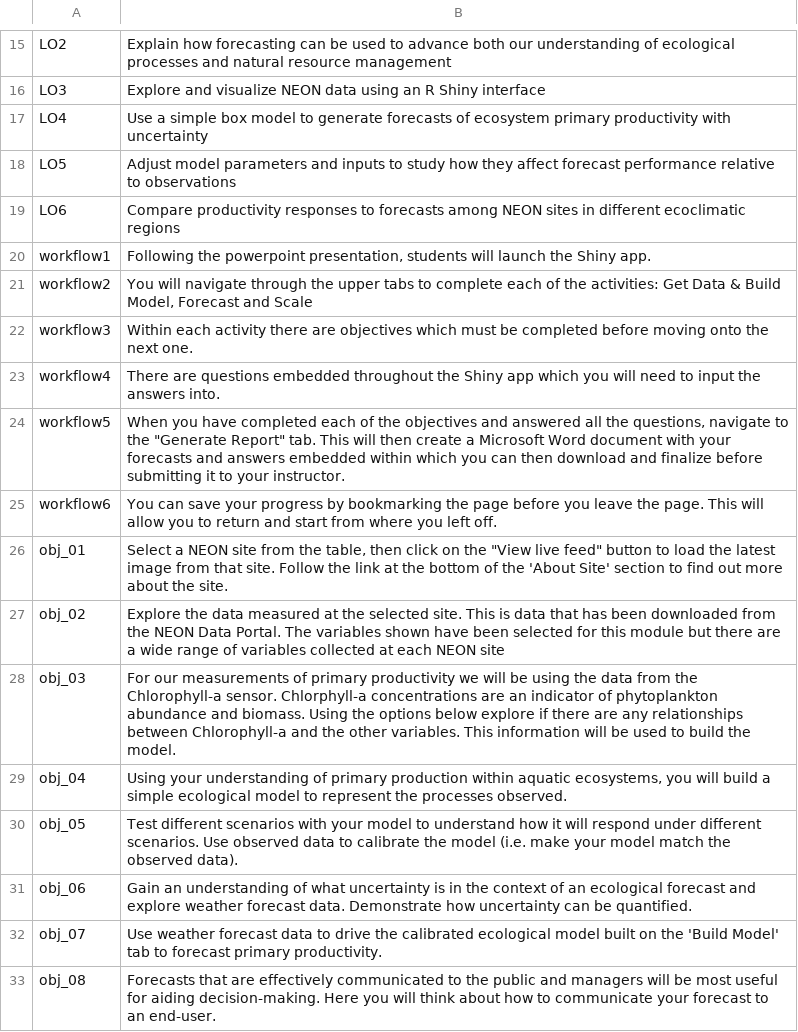
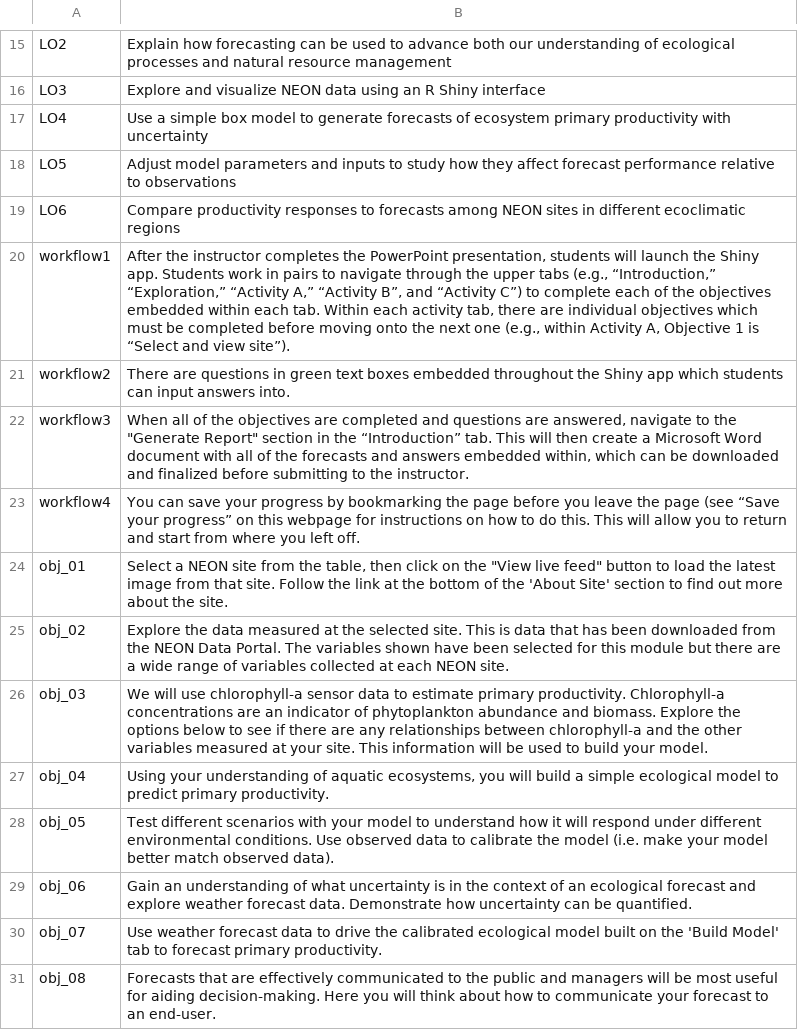
Before and after one commit to MacrosystemsEDDIE/module5, a CSV file: data/module_text.csv, drawn as a sheet; only a part is shown, gaps mark what is left out; the diff covers the shown part only.

```diff
--- a/data/module_text.csv
+++ b/data/module_text.csv
@@ -19,13 +19,11 @@ LO5,Adjust model parameters and inputs to study how they affect forecast perform
 LO6,Compare productivity responses to forecasts among NEON sites in different ecoclimatic regions
-workflow1,"Following the powerpoint presentation, students will launch the Shiny app."
-workflow2,"You will navigate through the upper tabs to complete each of the activities: Get Data & Build Model, Forecast and Scale"
-workflow3,Within each activity there are objectives which must be completed before moving onto the next one.
-workflow4,There are questions embedded throughout the Shiny app which you will need to input the answers into.
-workflow5,"When you have completed each of the objectives and answered all the questions, navigate to the ""Generate Report"" tab. This will then create a Microsoft Word document with your forecasts and answers embedded within which you can then download and finalize before submitting it to your instructor."
-workflow6,You can save your progress by bookmarking the page before you leave the page. This will allow you to return and start from where you left off.
+workflow1,"After the instructor completes the PowerPoint presentation, students will launch the Shiny app. Students work in pairs to navigate through the upper tabs (e.g., “Introduction,” “Exploration,” “Activity A,” “Activity B”, and “Activity C”)  to complete each of the objectives embedded within each tab. Within each activity tab, there are individual objectives which must be completed before moving onto the next one (e.g., within Activity A, Objective 1 is “Select and view site”)."
+workflow2,There are questions in green text boxes embedded throughout the Shiny app which students can  input answers into.
+workflow3,"When all of the objectives are completed and questions are answered, navigate to the ""Generate Report"" section in the “Introduction” tab. This will then create a Microsoft Word document with all of the forecasts and answers embedded within, which can be downloaded and finalized before submitting to the instructor."
+workflow4,You can save your progress by bookmarking the page before you leave the page (see “Save your progress” on this webpage for instructions on how to do this. This will allow you to return and start from where you left off.
 obj_01,"Select a NEON site from the table, then click on the ""View live feed"" button to load the latest image from that site. Follow the link at the bottom of the 'About Site' section to find out more about the site."
-obj_02,Explore the data measured at the selected site. This is data that has been downloaded from the NEON Data Portal. The variables shown have been selected for this module but there are a wide range of variables collected at each NEON site
-obj_03,For our measurements of primary productivity we will be using the data from the Chlorophyll-a sensor. Chlorphyll-a concentrations are an indicator of phytoplankton abundance and biomass. Using the options below explore if there are any relationships between Chlorophyll-a and the other variables. This information will be used to build the model.
-obj_04,"Using your understanding of primary production within aquatic ecosystems, you will build a simple ecological model to represent the processes observed."
-obj_05,Test different scenarios with your model to understand how it will respond under different scenarios. Use observed data to calibrate the model (i.e. make your model match the observed data).
+obj_02,Explore the data measured at the selected site. This is data that has been downloaded from the NEON Data Portal. The variables shown have been selected for this module but there are a wide range of variables collected at each NEON site.
+obj_03,We will use chlorophyll-a sensor data to estimate primary productivity. Chlorophyll-a concentrations are an indicator of phytoplankton abundance and biomass. Explore the options below to see if there are any relationships between chlorophyll-a and the other variables measured at your site. This information will be used to build your model.
+obj_04,"Using your understanding of aquatic ecosystems, you will build a simple ecological model to predict primary productivity."
+obj_05,Test different scenarios with your model to understand how it will respond under different environmental conditions. Use observed data to calibrate the model (i.e. make your model better match observed data).
 obj_06,Gain an understanding of what uncertainty is in the context of an ecological forecast and explore weather forecast data. Demonstrate how uncertainty can be quantified.
```
Also changed, not shown: 13 edited cells elsewhere in this file, data/handout_questions.csv, 2 other files.
